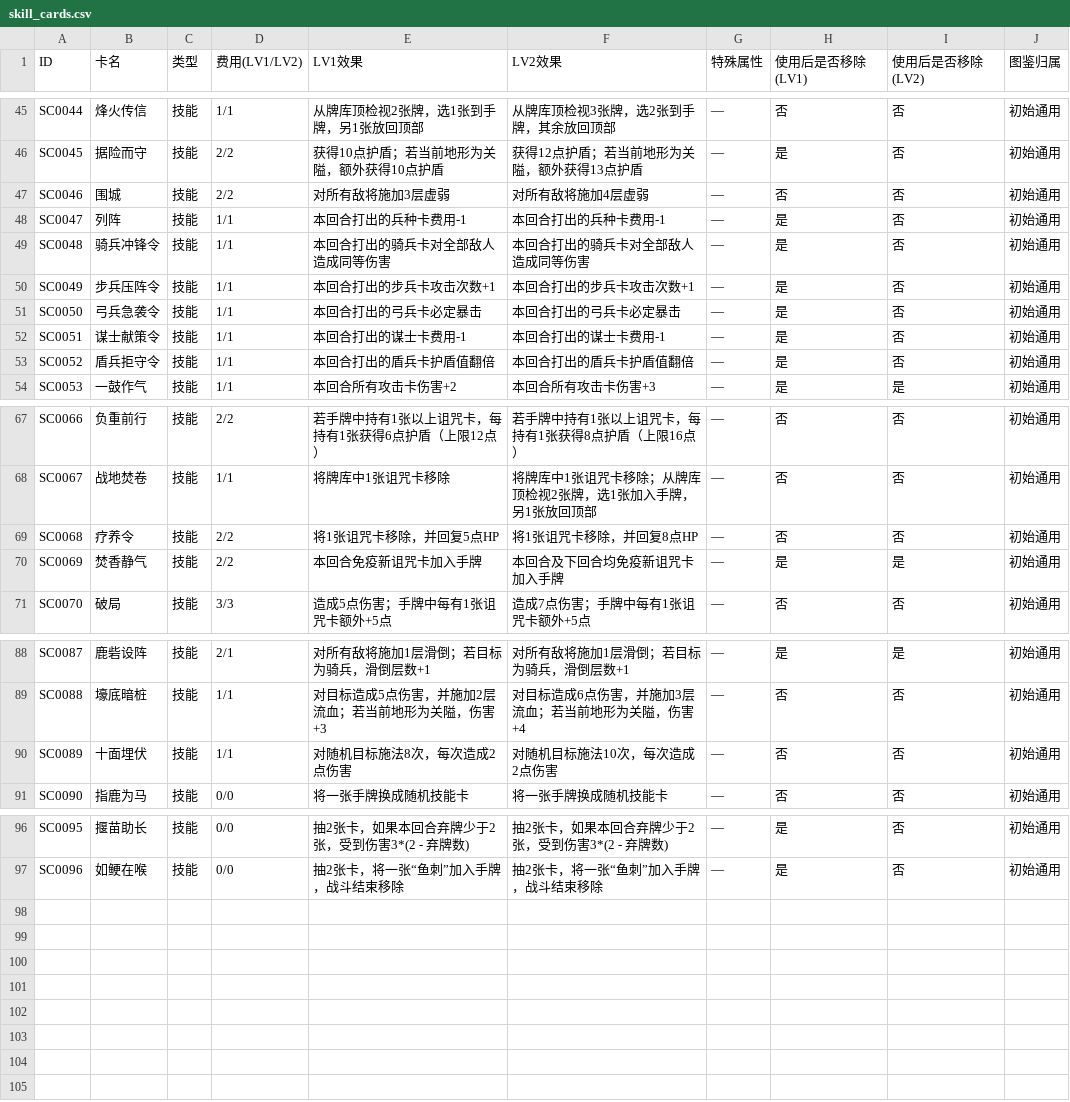
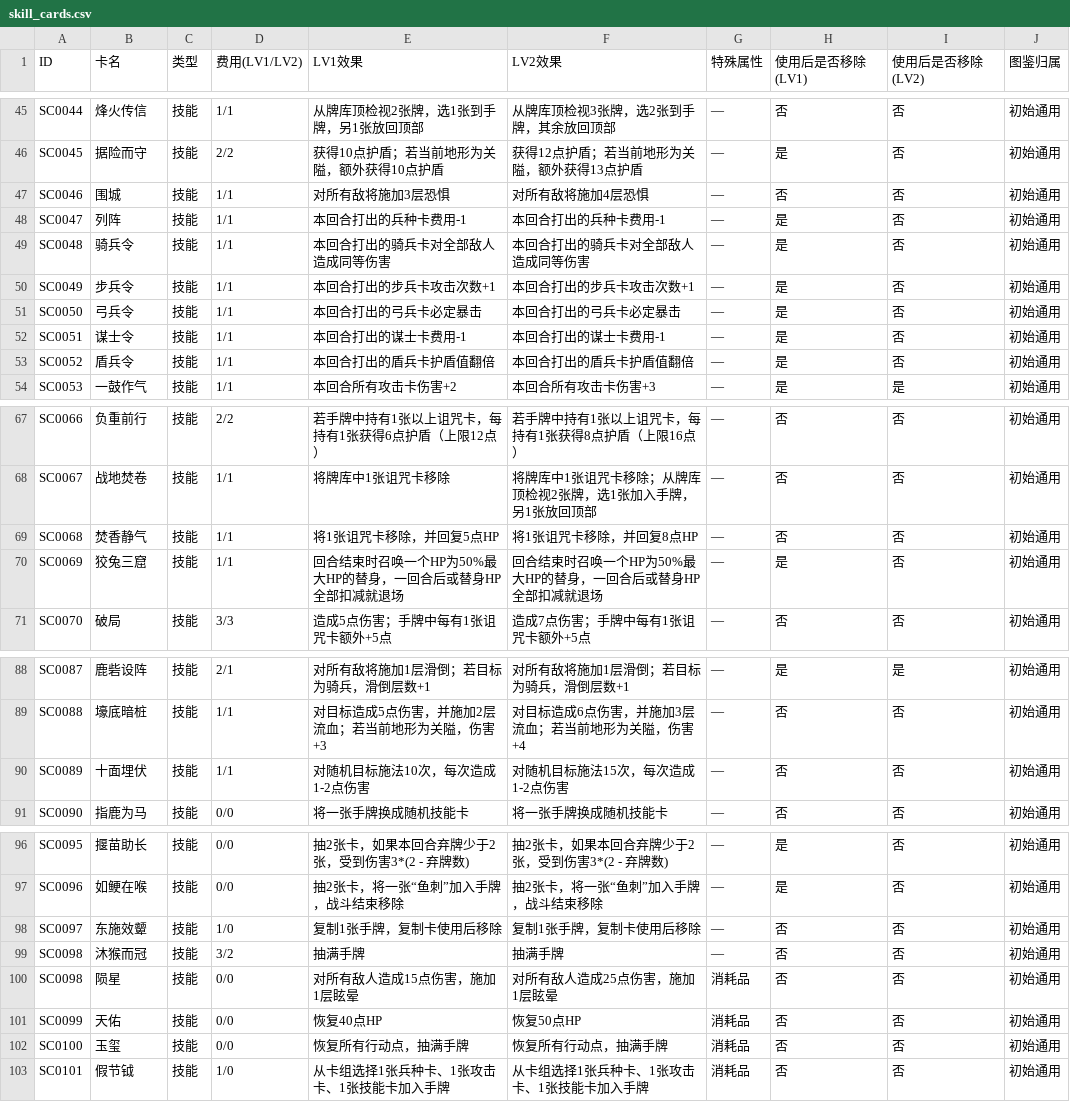
Before and after one commit to Yu-yuyuE/common-card-template, a CSV file: design/detail/all_cards/skill_cards.csv, drawn as a sheet; only a part is shown, gaps mark what is left out; the diff covers the shown part only.

```diff
--- a/design/detail/all_cards/skill_cards.csv
+++ b/design/detail/all_cards/skill_cards.csv
@@ -46,9 +46,9 @@ SC0044,烽火传信,技能,1/1,从牌库顶检视2张牌，选1张到手牌，
 SC0045,据险而守,技能,2/2,获得10点护盾；若当前地形为关隘，额外获得10点护盾,获得12点护盾；若当前地形为关隘，额外获得13点护盾,—,是,否,初始通用
-SC0046,围城,技能,2/2,对所有敌将施加3层虚弱,对所有敌将施加4层虚弱,—,否,否,初始通用
+SC0046,围城,技能,1/1,对所有敌将施加3层恐惧,对所有敌将施加4层恐惧,—,否,否,初始通用
 SC0047,列阵,技能,1/1,本回合打出的兵种卡费用-1,本回合打出的兵种卡费用-1,—,是,否,初始通用
-SC0048,骑兵冲锋令,技能,1/1,本回合打出的骑兵卡对全部敌人造成同等伤害,本回合打出的骑兵卡对全部敌人造成同等伤害,—,是,否,初始通用
-SC0049,步兵压阵令,技能,1/1,本回合打出的步兵卡攻击次数+1,本回合打出的步兵卡攻击次数+1,—,是,否,初始通用
-SC0050,弓兵急袭令,技能,1/1,本回合打出的弓兵卡必定暴击,本回合打出的弓兵卡必定暴击,—,是,否,初始通用
-SC0051,谋士献策令,技能,1/1,本回合打出的谋士卡费用-1,本回合打出的谋士卡费用-1,—,是,否,初始通用
-SC0052,盾兵拒守令,技能,1/1,本回合打出的盾兵卡护盾值翻倍,本回合打出的盾兵卡护盾值翻倍,—,是,否,初始通用
+SC0048,骑兵令,技能,1/1,本回合打出的骑兵卡对全部敌人造成同等伤害,本回合打出的骑兵卡对全部敌人造成同等伤害,—,是,否,初始通用
+SC0049,步兵令,技能,1/1,本回合打出的步兵卡攻击次数+1,本回合打出的步兵卡攻击次数+1,—,是,否,初始通用
+SC0050,弓兵令,技能,1/1,本回合打出的弓兵卡必定暴击,本回合打出的弓兵卡必定暴击,—,是,否,初始通用
+SC0051,谋士令,技能,1/1,本回合打出的谋士卡费用-1,本回合打出的谋士卡费用-1,—,是,否,初始通用
+SC0052,盾兵令,技能,1/1,本回合打出的盾兵卡护盾值翻倍,本回合打出的盾兵卡护盾值翻倍,—,是,否,初始通用
 SC0053,一鼓作气,技能,1/1,本回合所有攻击卡伤害+2,本回合所有攻击卡伤害+3,—,是,是,初始通用
@@ -68,4 +68,4 @@ SC0066,负重前行,技能,2/2,若手牌中持有1张以上诅咒卡，每持有
 SC0067,战地焚卷,技能,1/1,将牌库中1张诅咒卡移除,将牌库中1张诅咒卡移除；从牌库顶检视2张牌，选1张加入手牌，另1张放回顶部,—,否,否,初始通用
-SC0068,疗养令,技能,2/2,将1张诅咒卡移除，并回复5点HP,将1张诅咒卡移除，并回复8点HP,—,否,否,初始通用
-SC0069,焚香静气,技能,2/2,本回合免疫新诅咒卡加入手牌,本回合及下回合均免疫新诅咒卡加入手牌,—,是,是,初始通用
+SC0068,焚香静气,技能,1/1,将1张诅咒卡移除，并回复5点HP,将1张诅咒卡移除，并回复8点HP,—,否,否,初始通用
+SC0069,狡兔三窟,技能,1/1,回合结束时召唤一个HP为50%最大HP的替身，一回合后或替身HP全部扣减就退场,回合结束时召唤一个HP为50%最大HP的替身，一回合后或替身HP全部扣减就退场,—,是,否,初始通用
 SC0070,破局,技能,3/3,造成5点伤害；手牌中每有1张诅咒卡额外+5点,造成7点伤害；手牌中每有1张诅咒卡额外+5点,—,否,否,初始通用
@@ -89,3 +89,3 @@ SC0087,鹿砦设阵,技能,2/1,对所有敌将施加1层滑倒；若目标为骑
 SC0088,壕底暗桩,技能,1/1,对目标造成5点伤害，并施加2层流血；若当前地形为关隘，伤害+3,对目标造成6点伤害，并施加3层流血；若当前地形为关隘，伤害+4,—,否,否,初始通用
-SC0089,十面埋伏,技能,1/1,对随机目标施法8次，每次造成2点伤害,对随机目标施法10次，每次造成2点伤害,—,否,否,初始通用
+SC0089,十面埋伏,技能,1/1,对随机目标施法10次，每次造成1-2点伤害,对随机目标施法15次，每次造成1-2点伤害,—,否,否,初始通用
 SC0090,指鹿为马,技能,0/0,将一张手牌换成随机技能卡,将一张手牌换成随机技能卡,—,否,否,初始通用
@@ -97 +97,7 @@ SC0095,揠苗助长,技能,0/0,抽2张卡，如果本回合弃牌少于2张，
 SC0096,如鲠在喉,技能,0/0,抽2张卡，将一张“鱼刺”加入手牌，战斗结束移除,抽2张卡，将一张“鱼刺”加入手牌，战斗结束移除,—,是,否,初始通用
+SC0097,东施效颦,技能,1/0,复制1张手牌，复制卡使用后移除,复制1张手牌，复制卡使用后移除,—,否,否,初始通用
+SC0098,沐猴而冠,技能,3/2,抽满手牌,抽满手牌,—,否,否,初始通用
+SC0098,陨星,技能,0/0,对所有敌人造成15点伤害，施加1层眩晕,对所有敌人造成25点伤害，施加1层眩晕,消耗品,否,否,初始通用
+SC0099,天佑,技能,0/0,恢复40点HP,恢复50点HP,消耗品,否,否,初始通用
+SC0100,玉玺,技能,0/0,恢复所有行动点，抽满手牌,恢复所有行动点，抽满手牌,消耗品,否,否,初始通用
+SC0101,假节钺,技能,1/0,从卡组选择1张兵种卡、1张攻击卡、1张技能卡加入手牌,从卡组选择1张兵种卡、1张攻击卡、1张技能卡加入手牌,消耗品,否,否,初始通用
```
Also changed, not shown: 1 edited cell elsewhere in this file, design/detail/all_cards/curse_cards.csv, 1 other file.
